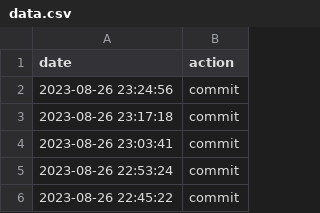
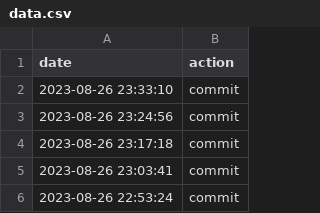
Before and after one commit to aikeji/autocommit, a CSV file: data.csv, drawn as a sheet; only a part is shown; the shorter side is filled out with more unchanged rows; the diff names each change by its address in the sheet, - before the commit and + after, or states it on an @@ line.

Commit message:
action:Sat Aug 26 23:33:10 UTC 2023

```diff
--- a/data.csv
+++ b/data.csv
+row 2: 2023-08-26 23:33:10 | commit
```
Also changed, not shown: 1 other file.
